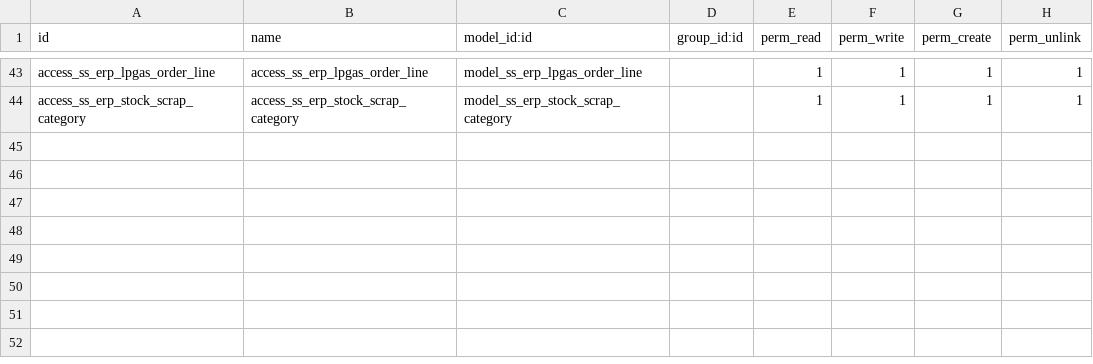
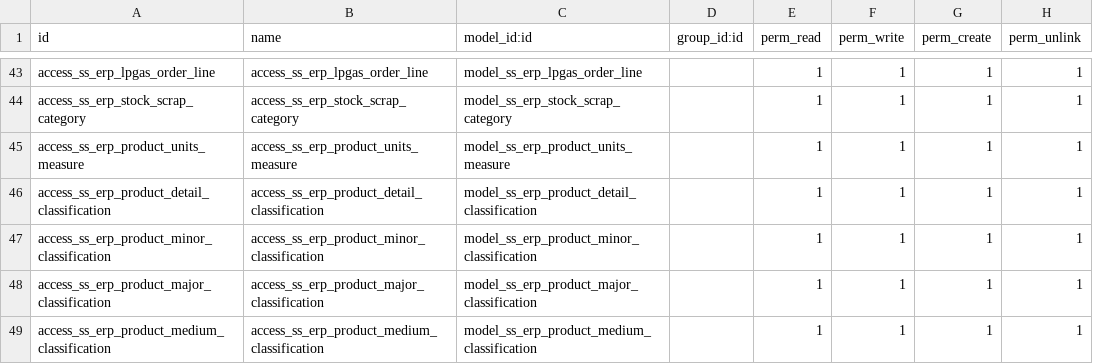
Before and after one commit to glavisarchitects/sanin-sanso-training, a CSV file: ss_erp/security/ir.model.access.csv, drawn as a sheet; only a part is shown, gaps mark what is left out; the diff names each change by its address in the sheet, - before the commit and + after, or states it on an @@ line.

```diff
--- a/ss_erp/security/ir.model.access.csv
+++ b/ss_erp/security/ir.model.access.csv
+row 45: access_ss_erp_product_units_measure | access_ss_erp_product_units_measure | model_ss_erp_product_units_measure |  | 1 | 1 | 1 | 1
+row 46: access_ss_erp_product_detail_classification | access_ss_erp_product_detail_classification | model_ss_erp_product_detail_classification |  | 1 | 1 | 1 | 1
+row 47: access_ss_erp_product_minor_classification | access_ss_erp_product_minor_classification | model_ss_erp_product_minor_classification |  | 1 | 1 | 1 | 1
+row 48: access_ss_erp_product_major_classification | access_ss_erp_product_major_classification | model_ss_erp_product_major_classification |  | 1 | 1 | 1 | 1
+row 49: access_ss_erp_product_medium_classification | access_ss_erp_product_medium_classification | model_ss_erp_product_medium_classification |  | 1 | 1 | 1 | 1
```
Also changed, not shown: 17 other files.
